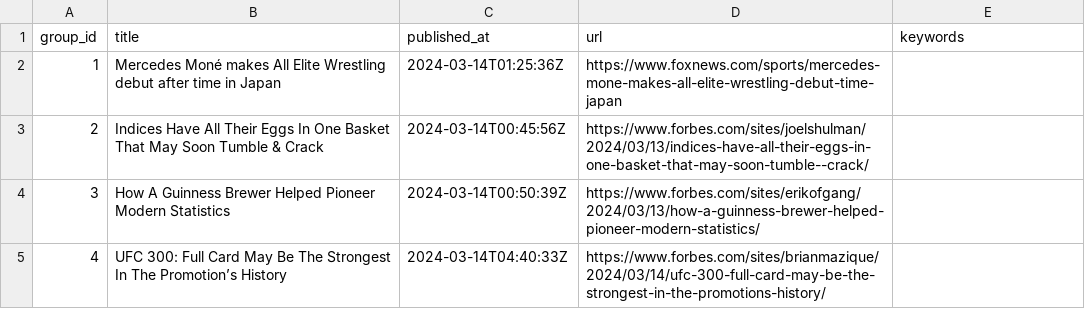
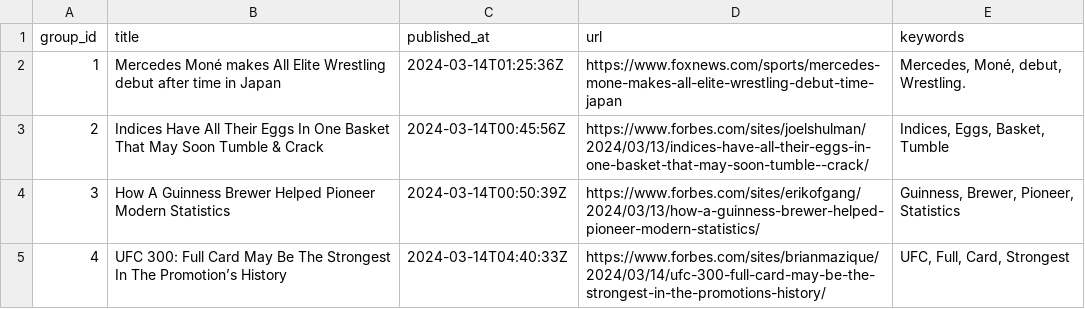
Before and after one commit to ritikaasri/newsgame, a CSV file: web/data/main.csv, drawn as a sheet.

Commit message:
Update keywords main.csv

```diff
--- a/web/data/main.csv
+++ b/web/data/main.csv
@@ -1,5 +1,5 @@
 group_id,title,published_at,url,keywords
-1,Mercedes Moné makes All Elite Wrestling debut after time in Japan,2024-03-14T01:25:36Z,https://www.foxnews.com/sports/mercedes-mone-makes-all-elite-wrestling-debut-time-japan,
-2,Indices Have All Their Eggs In One Basket That May Soon Tumble & Crack,2024-03-14T00:45:56Z,https://www.forbes.com/sites/joelshulman/2024/03/13/indices-have-all-their-eggs-in-one-basket-that-may-soon-tumble--crack/,
-3,How A Guinness Brewer Helped Pioneer Modern Statistics,2024-03-14T00:50:39Z,https://www.forbes.com/sites/erikofgang/2024/03/13/how-a-guinness-brewer-helped-pioneer-modern-statistics/,
-4,UFC 300: Full Card May Be The Strongest In The Promotion’s History,2024-03-14T04:40:33Z,https://www.forbes.com/sites/brianmazique/2024/03/14/ufc-300-full-card-may-be-the-strongest-in-the-promotions-history/,
+1,Mercedes Moné makes All Elite Wrestling debut after time in Japan,2024-03-14T01:25:36Z,https://www.foxnews.com/sports/mercedes-mone-makes-all-elite-wrestling-debut-time-japan,"Mercedes, Moné, debut, Wrestling."
+2,Indices Have All Their Eggs In One Basket That May Soon Tumble & Crack,2024-03-14T00:45:56Z,https://www.forbes.com/sites/joelshulman/2024/03/13/indices-have-all-their-eggs-in-one-basket-that-may-soon-tumble--crack/,"Indices, Eggs, Basket, Tumble"
+3,How A Guinness Brewer Helped Pioneer Modern Statistics,2024-03-14T00:50:39Z,https://www.forbes.com/sites/erikofgang/2024/03/13/how-a-guinness-brewer-helped-pioneer-modern-statistics/,"Guinness, Brewer, Pioneer, Statistics"
+4,UFC 300: Full Card May Be The Strongest In The Promotion’s History,2024-03-14T04:40:33Z,https://www.forbes.com/sites/brianmazique/2024/03/14/ufc-300-full-card-may-be-the-strongest-in-the-promotions-history/,"UFC, Full, Card, Strongest"
```
